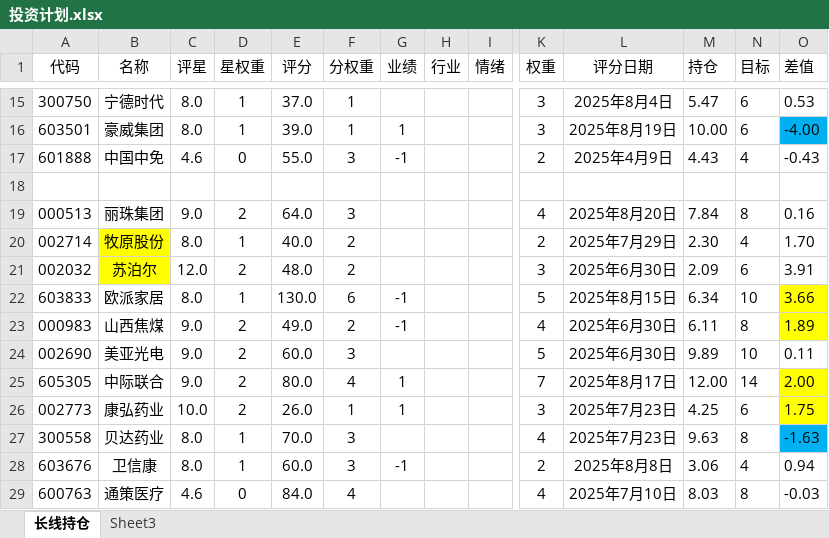
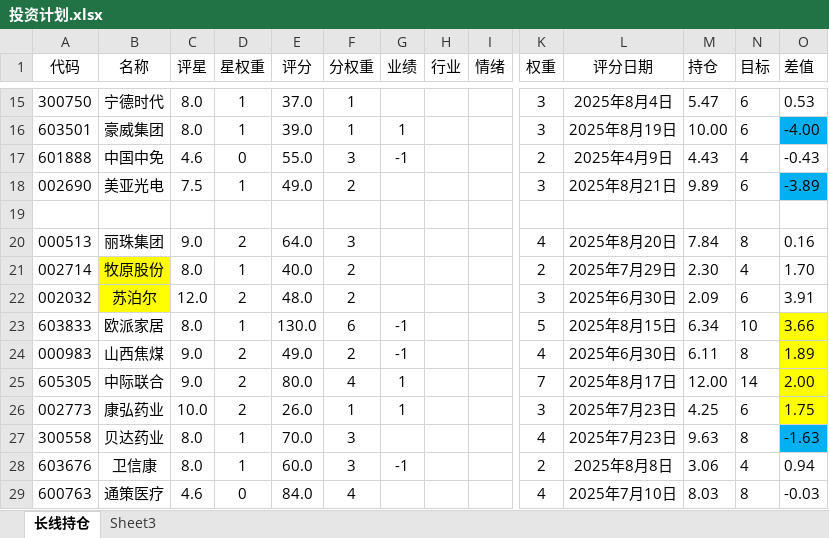
Before and after one commit to 873459621/FFMPEG, an Excel workbook: 投资计划.xlsx, sheet 长线持仓, drawn as a sheet; only a part is shown, gaps mark what is left out; values as stored, in another font and other column widths than the file's, no borders; removed rows and columns are numbered as before the commit, all else as after; rows hold the shown columns only; the diff names each change by its address in the sheet, - before the commit and + after, or states it on an @@ line.

Commit message:
++

```diff
--- a/投资计划.xlsx (sheet 长线持仓)
+++ b/投资计划.xlsx (sheet 长线持仓)
+row 18: 002690 | 美亚光电 | 7.5 | 1 | 49.0 | 2 |  |  |  | 3 | 2025年8月21日 | 9.89 | 6 | -3.89
-row 24: 002690 | 美亚光电 | 9.0 | 2 | 60.0 | 3 |  |  |  | 5 | 2025年6月30日 | 9.89 | 10 | 0.11
```
Also changed, not shown: formulas that keep their value.
